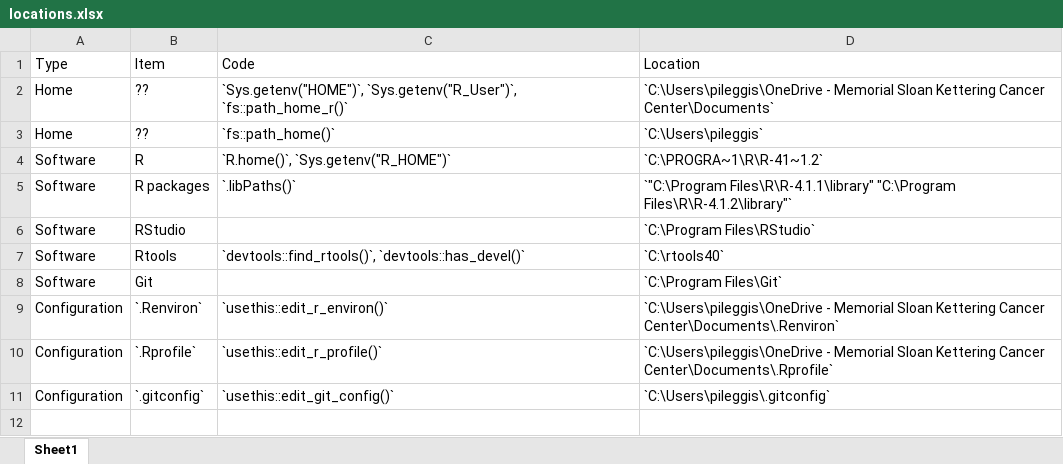
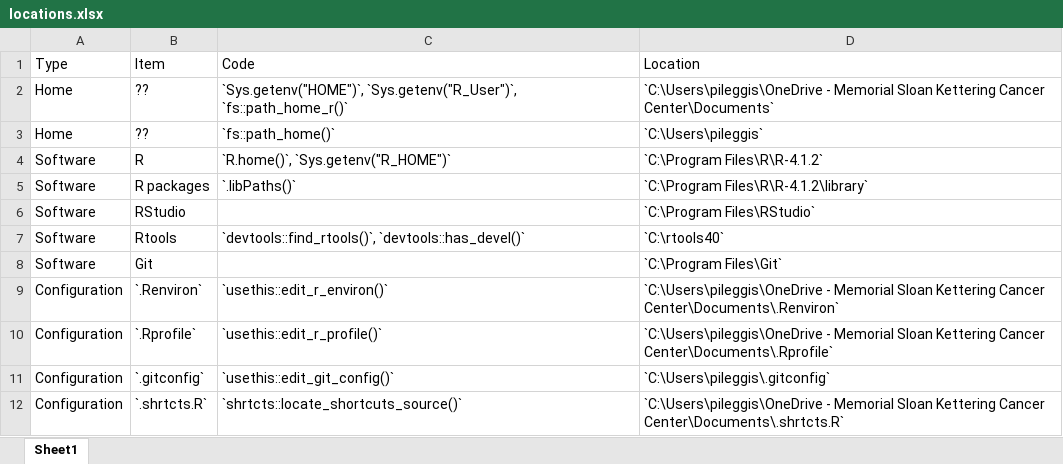
Before and after one commit to shannonpileggi/pipinghotdata_distill, an Excel workbook: _posts/2022-03-23-personal-r-administration-on-windows/locations.xlsx, sheet Sheet1, drawn as a sheet; values as stored, in another font and other column widths than the file's, no borders; the diff names each change by its address in the sheet, - before the commit and + after, or states it on an @@ line.

```diff
--- a/_posts/2022-03-23-personal-r-administration-on-windows/locations.xlsx (sheet Sheet1)
+++ b/_posts/2022-03-23-personal-r-administration-on-windows/locations.xlsx (sheet Sheet1)
-D4 (Location): `C:\PROGRA~1\R\R-41~1.2`
+D4 (Location): `C:\Program Files\R\R-4.1.2`
-D5 (Location): `"C:\Program Files\R\R-4.1.1\library" "C:\Program Files\R\R-4.1.2\library"`
+D5 (Location): `C:\Program Files\R\R-4.1.2\library`
+row 12: Configuration | `.shrtcts.R` | `shrtcts::locate_shortcuts_source()` | `C:\Users\pileggis\OneDrive - Memorial Sloan Kettering Cancer Center\Documents\.shrtcts.R`
```
Also changed, not shown: _site/posts/2022-03-23-personal-r-administration-on-windows/locations.xlsx, 7 other files.
